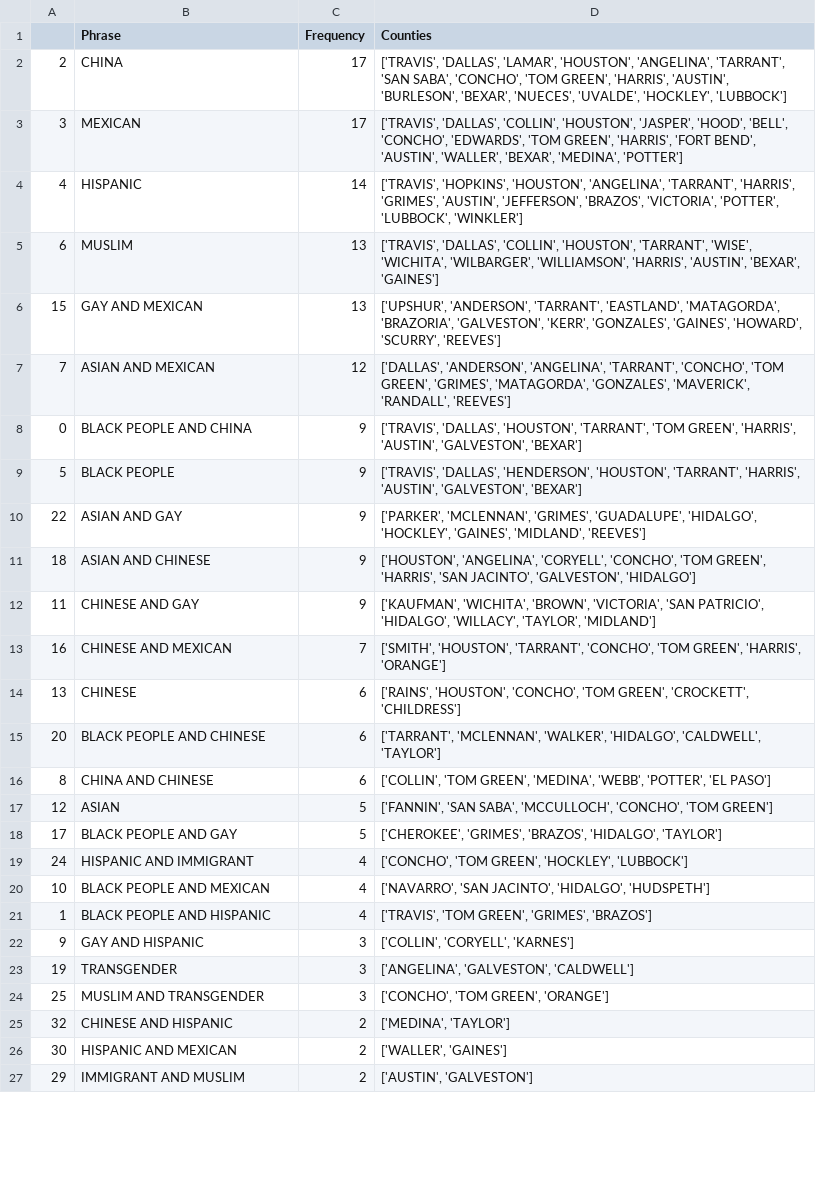
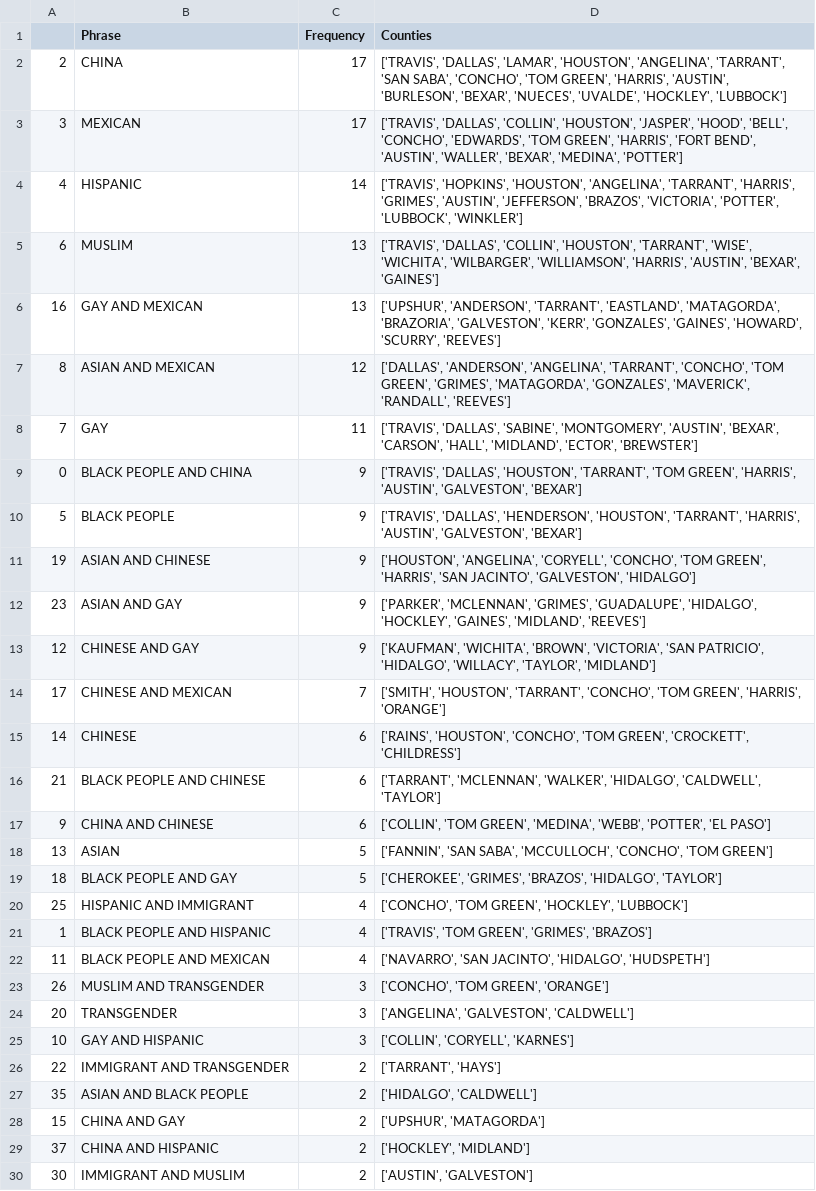
Before and after one commit to Azal-Amer/DataScienceTutorial, a CSV file: Minority Sentiment/overallTrendAnalysis.csv, drawn as a sheet; only a part is shown; the diff covers the shown part only.

```diff
--- a/Minority Sentiment/overallTrendAnalysis.csv
+++ b/Minority Sentiment/overallTrendAnalysis.csv
@@ -5,23 +5,26 @@
 6,MUSLIM,13,"['TRAVIS', 'DALLAS', 'COLLIN', 'HOUSTON', 'TARRANT', 'WISE', 'WICHITA', 'WILBARGER', 'WILLIAMSON', 'HARRIS', 'AUSTIN', 'BEXAR', 'GAINES']"
-15,GAY AND MEXICAN,13,"['UPSHUR', 'ANDERSON', 'TARRANT', 'EASTLAND', 'MATAGORDA', 'BRAZORIA', 'GALVESTON', 'KERR', 'GONZALES', 'GAINES', 'HOWARD', 'SCURRY', 'REEVES']"
-7,ASIAN AND MEXICAN,12,"['DALLAS', 'ANDERSON', 'ANGELINA', 'TARRANT', 'CONCHO', 'TOM GREEN', 'GRIMES', 'MATAGORDA', 'GONZALES', 'MAVERICK', 'RANDALL', 'REEVES']"
+16,GAY AND MEXICAN,13,"['UPSHUR', 'ANDERSON', 'TARRANT', 'EASTLAND', 'MATAGORDA', 'BRAZORIA', 'GALVESTON', 'KERR', 'GONZALES', 'GAINES', 'HOWARD', 'SCURRY', 'REEVES']"
+8,ASIAN AND MEXICAN,12,"['DALLAS', 'ANDERSON', 'ANGELINA', 'TARRANT', 'CONCHO', 'TOM GREEN', 'GRIMES', 'MATAGORDA', 'GONZALES', 'MAVERICK', 'RANDALL', 'REEVES']"
+7,GAY,11,"['TRAVIS', 'DALLAS', 'SABINE', 'MONTGOMERY', 'AUSTIN', 'BEXAR', 'CARSON', 'HALL', 'MIDLAND', 'ECTOR', 'BREWSTER']"
 0,BLACK PEOPLE AND CHINA,9,"['TRAVIS', 'DALLAS', 'HOUSTON', 'TARRANT', 'TOM GREEN', 'HARRIS', 'AUSTIN', 'GALVESTON', 'BEXAR']"
 5,BLACK PEOPLE,9,"['TRAVIS', 'DALLAS', 'HENDERSON', 'HOUSTON', 'TARRANT', 'HARRIS', 'AUSTIN', 'GALVESTON', 'BEXAR']"
-22,ASIAN AND GAY,9,"['PARKER', 'MCLENNAN', 'GRIMES', 'GUADALUPE', 'HIDALGO', 'HOCKLEY', 'GAINES', 'MIDLAND', 'REEVES']"
-18,ASIAN AND CHINESE,9,"['HOUSTON', 'ANGELINA', 'CORYELL', 'CONCHO', 'TOM GREEN', 'HARRIS', 'SAN JACINTO', 'GALVESTON', 'HIDALGO']"
-11,CHINESE AND GAY,9,"['KAUFMAN', 'WICHITA', 'BROWN', 'VICTORIA', 'SAN PATRICIO', 'HIDALGO', 'WILLACY', 'TAYLOR', 'MIDLAND']"
-16,CHINESE AND MEXICAN,7,"['SMITH', 'HOUSTON', 'TARRANT', 'CONCHO', 'TOM GREEN', 'HARRIS', 'ORANGE']"
-13,CHINESE,6,"['RAINS', 'HOUSTON', 'CONCHO', 'TOM GREEN', 'CROCKETT', 'CHILDRESS']"
-20,BLACK PEOPLE AND CHINESE,6,"['TARRANT', 'MCLENNAN', 'WALKER', 'HIDALGO', 'CALDWELL', 'TAYLOR']"
-8,CHINA AND CHINESE,6,"['COLLIN', 'TOM GREEN', 'MEDINA', 'WEBB', 'POTTER', 'EL PASO']"
-12,ASIAN,5,"['FANNIN', 'SAN SABA', 'MCCULLOCH', 'CONCHO', 'TOM GREEN']"
-17,BLACK PEOPLE AND GAY,5,"['CHEROKEE', 'GRIMES', 'BRAZOS', 'HIDALGO', 'TAYLOR']"
-24,HISPANIC AND IMMIGRANT,4,"['CONCHO', 'TOM GREEN', 'HOCKLEY', 'LUBBOCK']"
-10,BLACK PEOPLE AND MEXICAN,4,"['NAVARRO', 'SAN JACINTO', 'HIDALGO', 'HUDSPETH']"
+19,ASIAN AND CHINESE,9,"['HOUSTON', 'ANGELINA', 'CORYELL', 'CONCHO', 'TOM GREEN', 'HARRIS', 'SAN JACINTO', 'GALVESTON', 'HIDALGO']"
+23,ASIAN AND GAY,9,"['PARKER', 'MCLENNAN', 'GRIMES', 'GUADALUPE', 'HIDALGO', 'HOCKLEY', 'GAINES', 'MIDLAND', 'REEVES']"
+12,CHINESE AND GAY,9,"['KAUFMAN', 'WICHITA', 'BROWN', 'VICTORIA', 'SAN PATRICIO', 'HIDALGO', 'WILLACY', 'TAYLOR', 'MIDLAND']"
+17,CHINESE AND MEXICAN,7,"['SMITH', 'HOUSTON', 'TARRANT', 'CONCHO', 'TOM GREEN', 'HARRIS', 'ORANGE']"
+14,CHINESE,6,"['RAINS', 'HOUSTON', 'CONCHO', 'TOM GREEN', 'CROCKETT', 'CHILDRESS']"
+21,BLACK PEOPLE AND CHINESE,6,"['TARRANT', 'MCLENNAN', 'WALKER', 'HIDALGO', 'CALDWELL', 'TAYLOR']"
+9,CHINA AND CHINESE,6,"['COLLIN', 'TOM GREEN', 'MEDINA', 'WEBB', 'POTTER', 'EL PASO']"
+13,ASIAN,5,"['FANNIN', 'SAN SABA', 'MCCULLOCH', 'CONCHO', 'TOM GREEN']"
+18,BLACK PEOPLE AND GAY,5,"['CHEROKEE', 'GRIMES', 'BRAZOS', 'HIDALGO', 'TAYLOR']"
+25,HISPANIC AND IMMIGRANT,4,"['CONCHO', 'TOM GREEN', 'HOCKLEY', 'LUBBOCK']"
 1,BLACK PEOPLE AND HISPANIC,4,"['TRAVIS', 'TOM GREEN', 'GRIMES', 'BRAZOS']"
-9,GAY AND HISPANIC,3,"['COLLIN', 'CORYELL', 'KARNES']"
-19,TRANSGENDER,3,"['ANGELINA', 'GALVESTON', 'CALDWELL']"
-25,MUSLIM AND TRANSGENDER,3,"['CONCHO', 'TOM GREEN', 'ORANGE']"
-32,CHINESE AND HISPANIC,2,"['MEDINA', 'TAYLOR']"
-30,HISPANIC AND MEXICAN,2,"['WALLER', 'GAINES']"
-29,IMMIGRANT AND MUSLIM,2,"['AUSTIN', 'GALVESTON']"
+11,BLACK PEOPLE AND MEXICAN,4,"['NAVARRO', 'SAN JACINTO', 'HIDALGO', 'HUDSPETH']"
+26,MUSLIM AND TRANSGENDER,3,"['CONCHO', 'TOM GREEN', 'ORANGE']"
+20,TRANSGENDER,3,"['ANGELINA', 'GALVESTON', 'CALDWELL']"
+10,GAY AND HISPANIC,3,"['COLLIN', 'CORYELL', 'KARNES']"
+22,IMMIGRANT AND TRANSGENDER,2,"['TARRANT', 'HAYS']"
+35,ASIAN AND BLACK PEOPLE,2,"['HIDALGO', 'CALDWELL']"
+15,CHINA AND GAY,2,"['UPSHUR', 'MATAGORDA']"
+37,CHINA AND HISPANIC,2,"['HOCKLEY', 'MIDLAND']"
+30,IMMIGRANT AND MUSLIM,2,"['AUSTIN', 'GALVESTON']"
```
Also changed, not shown: 5 added rows, 7 removed rows and 10 edited cells elsewhere in this file, 4 other files.
